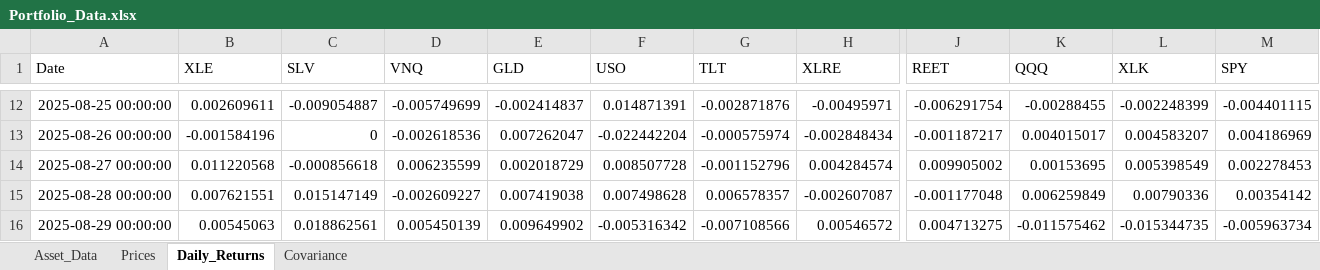
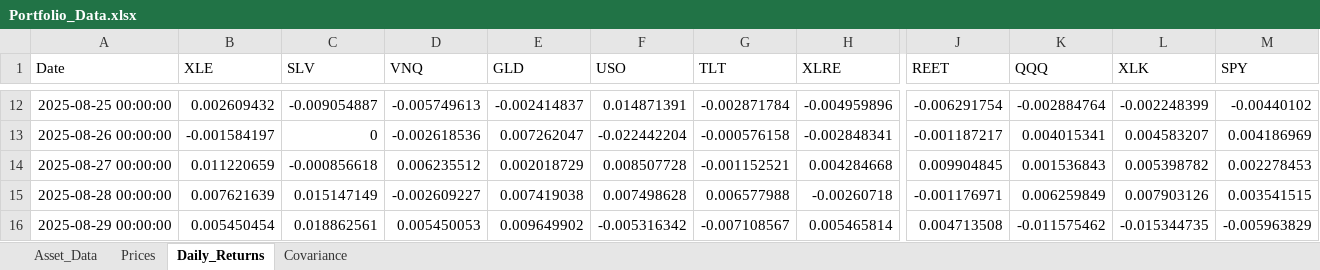
Before and after one commit to nagasnigdha-k/wiser-vanguard-multiasset-portfolio, an Excel workbook: data/Portfolio_Data.xlsx, sheet Daily_Returns, drawn as a sheet; only a part is shown, gaps mark what is left out; values as stored, in another font and other column widths than the file's, no borders; the diff covers the shown part only; the diff names each change by its address in the sheet, - before the commit and + after, or states it on an @@ line.

```diff
--- a/data/Portfolio_Data.xlsx (sheet Daily_Returns)
+++ b/data/Portfolio_Data.xlsx (sheet Daily_Returns)
-B12 (XLE): 0.002609611
+B12 (XLE): 0.002609432
-D12 (VNQ): -0.005749699
+D12 (VNQ): -0.005749613
-G12 (TLT): -0.002871876
+G12 (TLT): -0.002871784
-H12 (XLRE): -0.00495971
+H12 (XLRE): -0.004959896
-K12 (QQQ): -0.00288455
+K12 (QQQ): -0.002884764
-M12 (SPY): -0.004401115
+M12 (SPY): -0.00440102
-B13 (XLE): -0.001584196
+B13 (XLE): -0.001584197
-G13 (TLT): -0.000575974
+G13 (TLT): -0.000576158
-H13 (XLRE): -0.002848434
+H13 (XLRE): -0.002848341
-K13 (QQQ): 0.004015017
+K13 (QQQ): 0.004015341
-B14 (XLE): 0.011220568
+B14 (XLE): 0.011220659
-D14 (VNQ): 0.006235599
+D14 (VNQ): 0.006235512
-G14 (TLT): -0.001152796
+G14 (TLT): -0.001152521
-H14 (XLRE): 0.004284574
+H14 (XLRE): 0.004284668
-J14 (REET): 0.009905002
+J14 (REET): 0.009904845
-K14 (QQQ): 0.00153695
+K14 (QQQ): 0.001536843
-L14 (XLK): 0.005398549
+L14 (XLK): 0.005398782
-B15 (XLE): 0.007621551
+B15 (XLE): 0.007621639
-G15 (TLT): 0.006578357
+G15 (TLT): 0.006577988
-H15 (XLRE): -0.002607087
+H15 (XLRE): -0.00260718
-J15 (REET): -0.001177048
+J15 (REET): -0.001176971
-L15 (XLK): 0.00790336
+L15 (XLK): 0.007903126
-M15 (SPY): 0.00354142
+M15 (SPY): 0.003541515
-B16 (XLE): 0.00545063
+B16 (XLE): 0.005450454
-D16 (VNQ): 0.005450139
+D16 (VNQ): 0.005450053
-G16 (TLT): -0.007108566
+G16 (TLT): -0.007108567
-H16 (XLRE): 0.00546572
+H16 (XLRE): 0.005465814
-J16 (REET): 0.004713275
+J16 (REET): 0.004713508
-M16 (SPY): -0.005963734
+M16 (SPY): -0.005963829
```
Also changed, not shown: 723 edited cells elsewhere in this sheet, sheet Prices, sheet Covariance, sheet Asset_Data, data/Classical_Result.xlsx, 9 other files.
